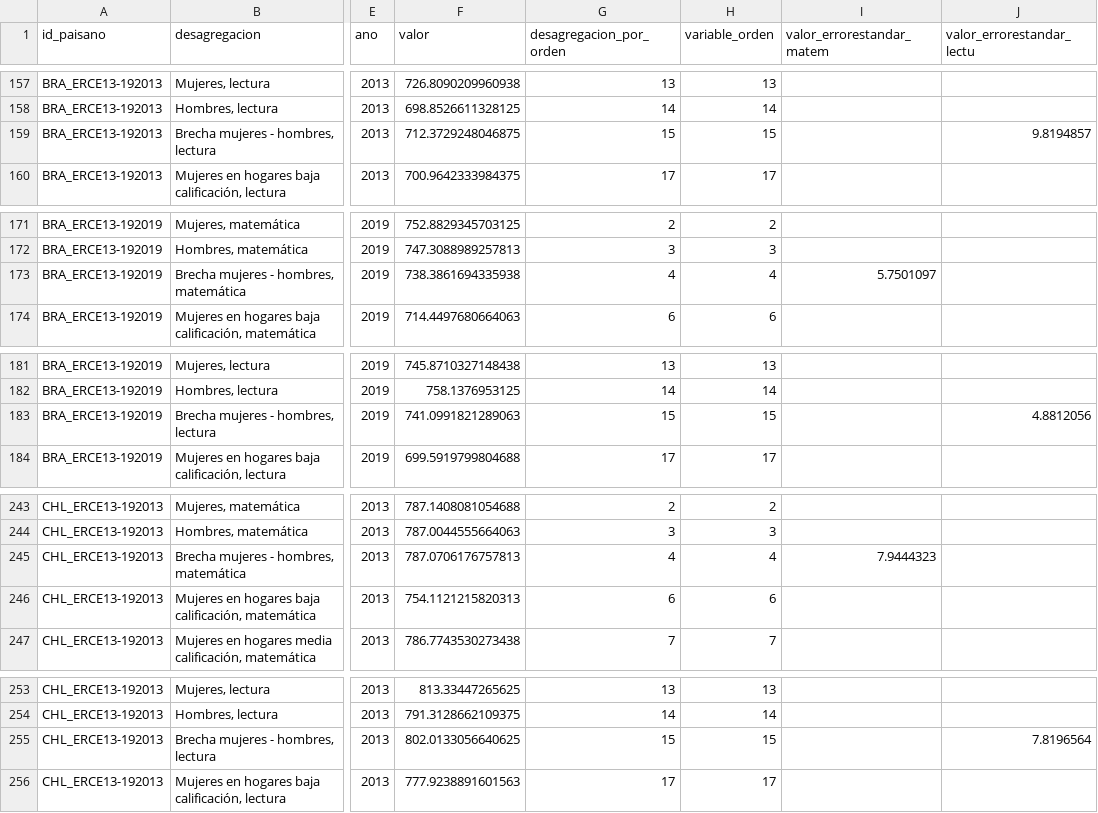
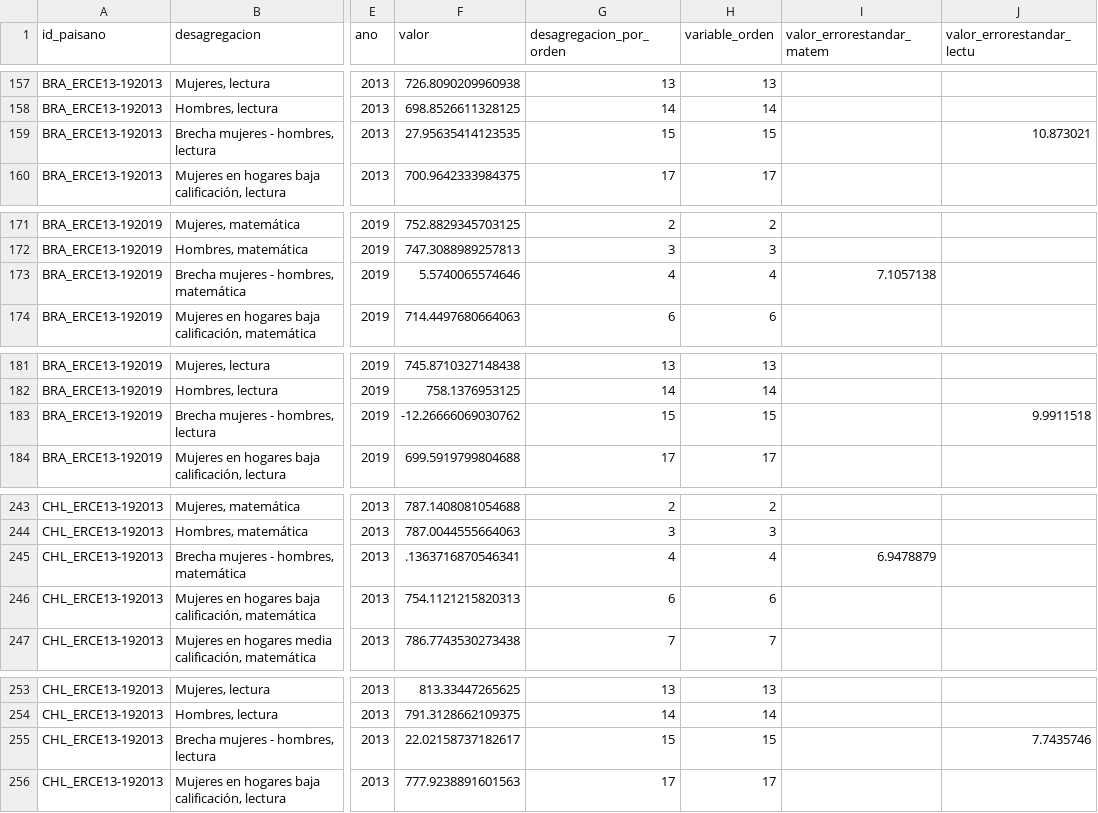
Before and after one commit to julianppe/prueba_oneapp, a CSV file: datasets/ninez_spanish/puntajes_3ro.csv, drawn as a sheet; only a part is shown, gaps mark what is left out; the diff covers the shown part only; the diff names each change by its address in the sheet, - before the commit and + after, or states it on an @@ line.

```diff
--- a/datasets/ninez_spanish/puntajes_3ro.csv
+++ b/datasets/ninez_spanish/puntajes_3ro.csv
-F159 (valor): 712.3729248046875
+F159 (valor): 27.95635414123535
-J159 (valor_errorestandar_lectu): 9.8194857
+J159 (valor_errorestandar_lectu): 10.873021
-F173 (valor): 738.3861694335938
+F173 (valor): 5.5740065574646
-I173 (valor_errorestandar_matem): 5.7501097
+I173 (valor_errorestandar_matem): 7.1057138
-F183 (valor): 741.0991821289063
+F183 (valor): -12.26666069030762
-J183 (valor_errorestandar_lectu): 4.8812056
+J183 (valor_errorestandar_lectu): 9.9911518
-F245 (valor): 787.0706176757813
+F245 (valor): .1363716870546341
-I245 (valor_errorestandar_matem): 7.9444323
+I245 (valor_errorestandar_matem): 6.9478879
-F255 (valor): 802.0133056640625
+F255 (valor): 22.02158737182617
-J255 (valor_errorestandar_lectu): 7.8196564
+J255 (valor_errorestandar_lectu): 7.7435746
```
Also changed, not shown: 110 edited cells elsewhere in this file, 2 other files.
